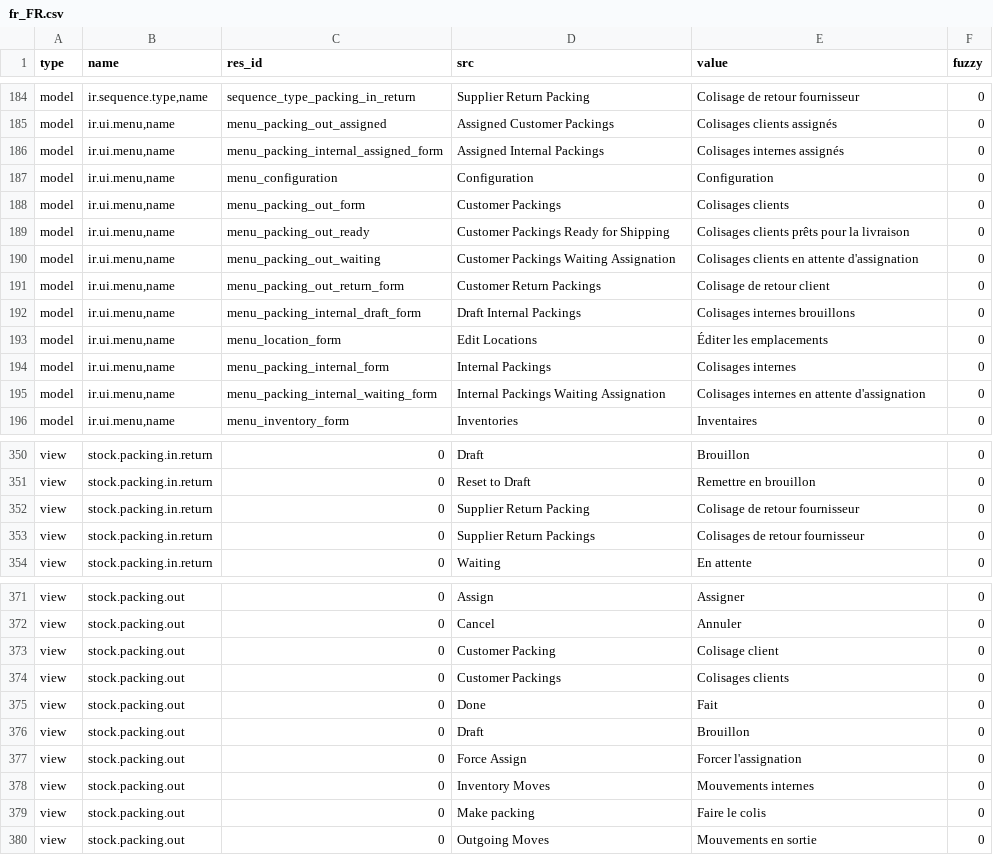
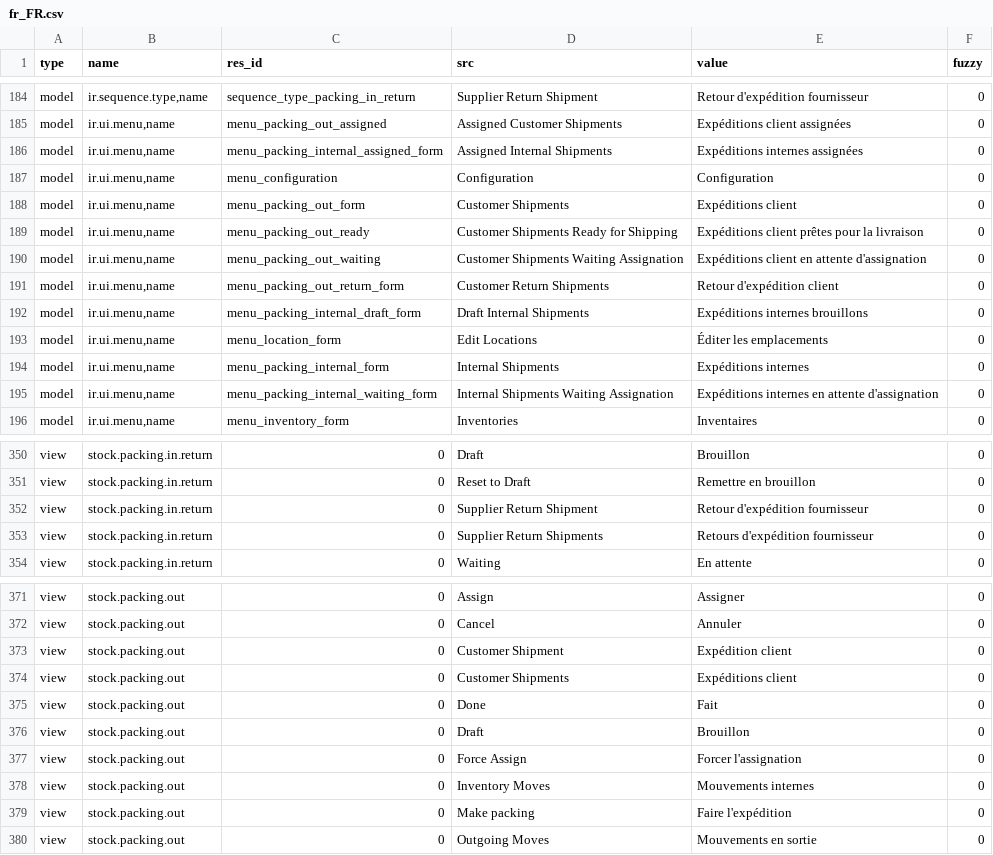
Before and after one commit to NaN-tic/stock, a CSV file: fr_FR.csv, drawn as a sheet; only a part is shown, gaps mark what is left out; the diff covers the shown part only; the diff names each change by its address in the sheet, - before the commit and + after, or states it on an @@ line.

```diff
--- a/fr_FR.csv
+++ b/fr_FR.csv
-D184 (src): Supplier Return Packing
+D184 (src): Supplier Return Shipment
-E184 (value): Colisage de retour fournisseur
+E184 (value): Retour d'expédition fournisseur
-D185 (src): Assigned Customer Packings
+D185 (src): Assigned Customer Shipments
-E185 (value): Colisages clients assignés
+E185 (value): Expéditions client assignées
-D186 (src): Assigned Internal Packings
+D186 (src): Assigned Internal Shipments
-E186 (value): Colisages internes assignés
+E186 (value): Expéditions internes assignées
-D188 (src): Customer Packings
+D188 (src): Customer Shipments
-E188 (value): Colisages clients
+E188 (value): Expéditions client
-D189 (src): Customer Packings Ready for Shipping
+D189 (src): Customer Shipments Ready for Shipping
-E189 (value): Colisages clients prêts pour la livraison
+E189 (value): Expéditions client prêtes pour la livraison
-D190 (src): Customer Packings Waiting Assignation
+D190 (src): Customer Shipments Waiting Assignation
-E190 (value): Colisages clients en attente d'assignation
+E190 (value): Expéditions client en attente d'assignation
-D191 (src): Customer Return Packings
+D191 (src): Customer Return Shipments
-E191 (value): Colisage de retour client
+E191 (value): Retour d'expédition client
-D192 (src): Draft Internal Packings
+D192 (src): Draft Internal Shipments
-E192 (value): Colisages internes brouillons
+E192 (value): Expéditions internes brouillons
-D194 (src): Internal Packings
+D194 (src): Internal Shipments
-E194 (value): Colisages internes
+E194 (value): Expéditions internes
-D195 (src): Internal Packings Waiting Assignation
+D195 (src): Internal Shipments Waiting Assignation
-E195 (value): Colisages internes en attente d'assignation
+E195 (value): Expéditions internes en attente d'assignation
-D352 (src): Supplier Return Packing
+D352 (src): Supplier Return Shipment
-E352 (value): Colisage de retour fournisseur
+E352 (value): Retour d'expédition fournisseur
-D353 (src): Supplier Return Packings
+D353 (src): Supplier Return Shipments
-E353 (value): Colisages de retour fournisseur
+E353 (value): Retours d'expédition fournisseur
-D373 (src): Customer Packing
+D373 (src): Customer Shipment
-E373 (value): Colisage client
+E373 (value): Expédition client
-D374 (src): Customer Packings
+D374 (src): Customer Shipments
-E374 (value): Colisages clients
+E374 (value): Expéditions client
-E379 (value): Faire le colis
+E379 (value): Faire l'expédition
```
Also changed, not shown: 135 edited cells elsewhere in this file.
